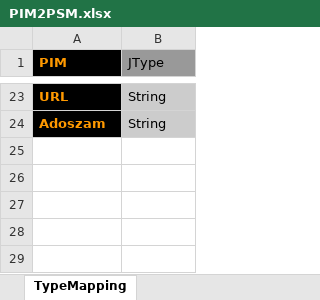
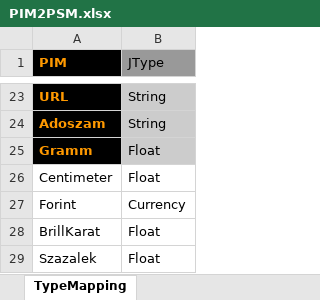
Before and after one commit to BlackBeltTechnology/judo-generator, an Excel workbook: hu.blackbelt.judo.generator.transformer.psm/src/model/PIM2PSM.xlsx, sheet TypeMapping, drawn as a sheet; only a part is shown, gaps mark what is left out; values as stored, in another font and other column widths than the file's, no borders; the diff names each change by its address in the sheet, - before the commit and + after, or states it on an @@ line.

```diff
--- a/hu.blackbelt.judo.generator.transformer.psm/src/model/PIM2PSM.xlsx (sheet TypeMapping)
+++ b/hu.blackbelt.judo.generator.transformer.psm/src/model/PIM2PSM.xlsx (sheet TypeMapping)
+row 25: Gramm | Float
+row 26: Centimeter | Float
+row 27: Forint | Currency
+row 28: BrillKarat | Float
+row 29: Szazalek | Float
```
Also changed, not shown: 7 other files.
